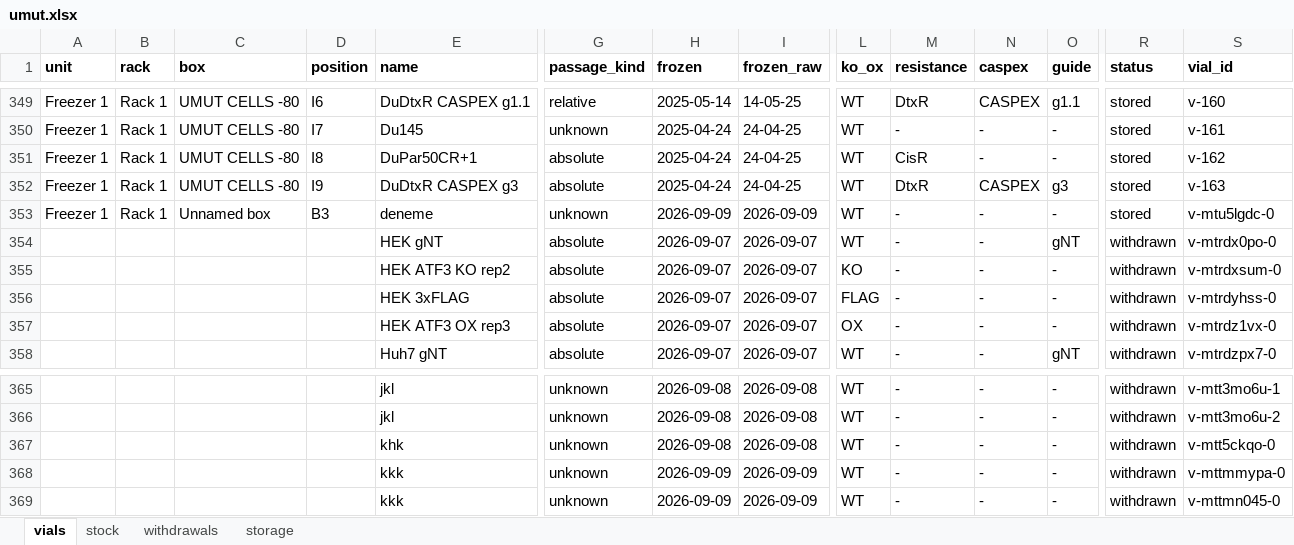
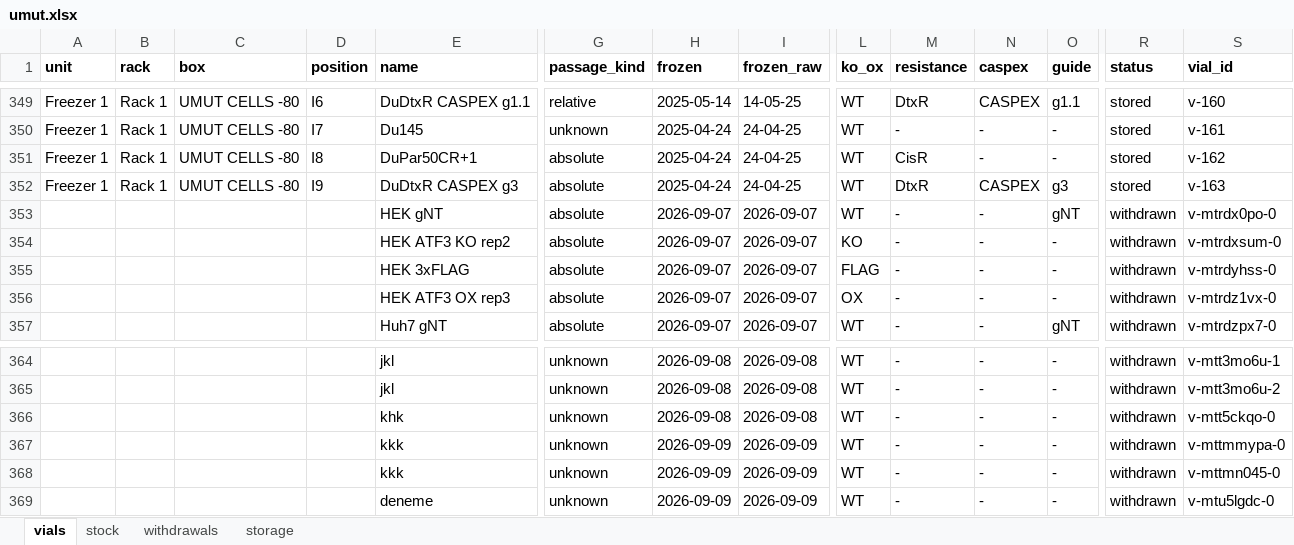
Before and after one commit to ucagiral/cagiral-schedule, an Excel workbook: cellstocks/data/umut.xlsx, sheet vials, drawn as a sheet; only a part is shown, gaps mark what is left out; values as stored, in another font and other column widths than the file's, no borders; removed rows and columns are numbered as before the commit, all else as after; rows hold the shown columns only; the diff names each change by its address in the sheet, - before the commit and + after, or states it on an @@ line.

Commit message:
Take out deneme from unknown device

```diff
--- a/cellstocks/data/umut.xlsx (sheet vials)
+++ b/cellstocks/data/umut.xlsx (sheet vials)
-row 353: Freezer 1 | Rack 1 | Unnamed box | B3 | deneme | unknown | 2026-09-09 | 2026-09-09 | WT | - | - | - | stored | v-mtu5lgdc-0
+row 369:  |  |  |  | deneme | unknown | 2026-09-09 | 2026-09-09 | WT | - | - | - | withdrawn | v-mtu5lgdc-0
```
Also changed, not shown: sheet withdrawals, sheet stock, sheet storage, 1 other file.
